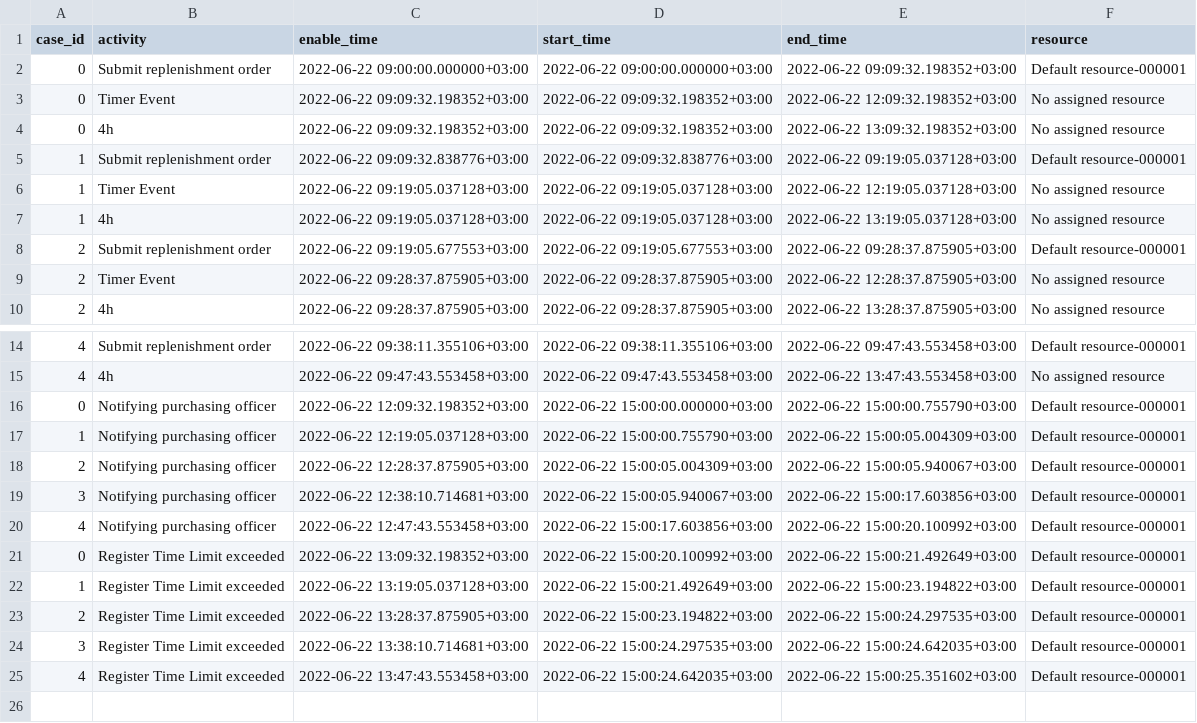
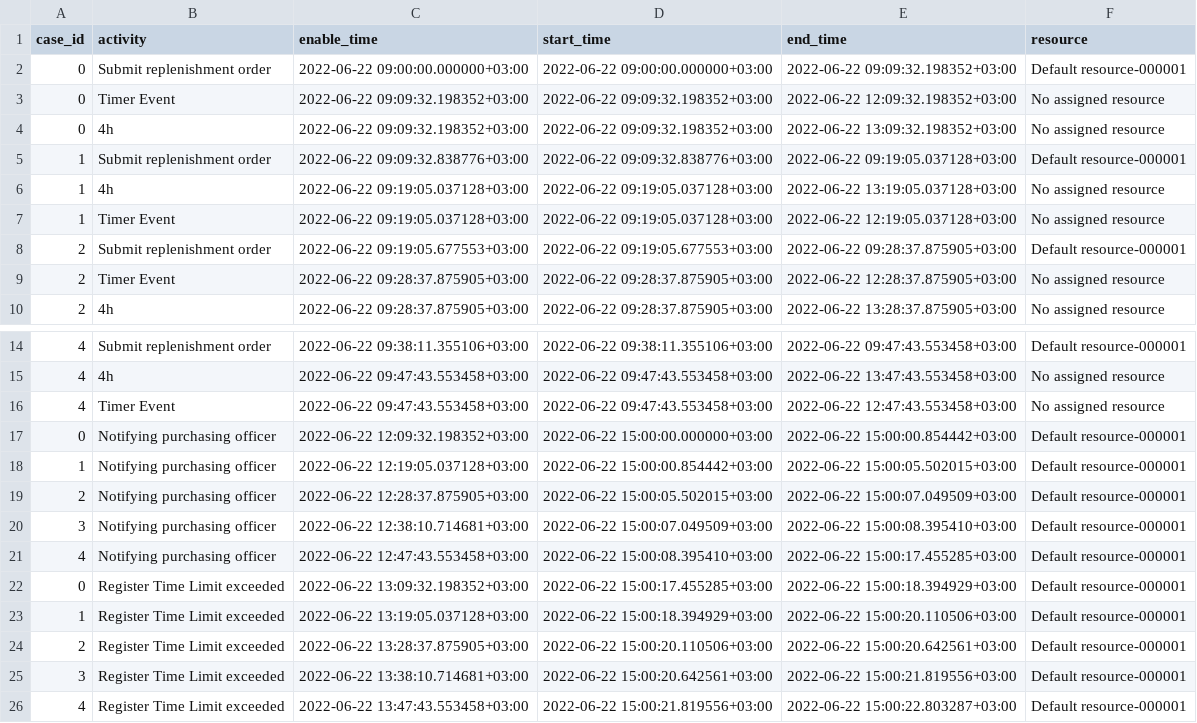
Before and after one commit to AutomatedProcessImprovement/Prosimos, a CSV file: testing_scripts/assets/with_event_gateway_logs.csv, drawn as a sheet; only a part is shown, gaps mark what is left out.

```diff
--- a/testing_scripts/assets/with_event_gateway_logs.csv
+++ b/testing_scripts/assets/with_event_gateway_logs.csv
@@ -5,4 +5,4 @@ case_id,activity,enable_time,start_time,end_time,resource
 1,Submit replenishment order,2022-06-22 09:09:32.838776+03:00,2022-06-22 09:09:32.838776+03:00,2022-06-22 09:19:05.037128+03:00,Default resource-000001
+1,4h,2022-06-22 09:19:05.037128+03:00,2022-06-22 09:19:05.037128+03:00,2022-06-22 13:19:05.037128+03:00,No assigned resource
 1,Timer Event,2022-06-22 09:19:05.037128+03:00,2022-06-22 09:19:05.037128+03:00,2022-06-22 12:19:05.037128+03:00,No assigned resource
-1,4h,2022-06-22 09:19:05.037128+03:00,2022-06-22 09:19:05.037128+03:00,2022-06-22 13:19:05.037128+03:00,No assigned resource
 2,Submit replenishment order,2022-06-22 09:19:05.677553+03:00,2022-06-22 09:19:05.677553+03:00,2022-06-22 09:28:37.875905+03:00,Default resource-000001
@@ -15,11 +15,12 @@ case_id,activity,enable_time,start_time,end_time,resource
 4,4h,2022-06-22 09:47:43.553458+03:00,2022-06-22 09:47:43.553458+03:00,2022-06-22 13:47:43.553458+03:00,No assigned resource
-0,Notifying purchasing officer,2022-06-22 12:09:32.198352+03:00,2022-06-22 15:00:00.000000+03:00,2022-06-22 15:00:00.755790+03:00,Default resource-000001
-1,Notifying purchasing officer,2022-06-22 12:19:05.037128+03:00,2022-06-22 15:00:00.755790+03:00,2022-06-22 15:00:05.004309+03:00,Default resource-000001
-2,Notifying purchasing officer,2022-06-22 12:28:37.875905+03:00,2022-06-22 15:00:05.004309+03:00,2022-06-22 15:00:05.940067+03:00,Default resource-000001
-3,Notifying purchasing officer,2022-06-22 12:38:10.714681+03:00,2022-06-22 15:00:05.940067+03:00,2022-06-22 15:00:17.603856+03:00,Default resource-000001
-4,Notifying purchasing officer,2022-06-22 12:47:43.553458+03:00,2022-06-22 15:00:17.603856+03:00,2022-06-22 15:00:20.100992+03:00,Default resource-000001
-0,Register Time Limit exceeded,2022-06-22 13:09:32.198352+03:00,2022-06-22 15:00:20.100992+03:00,2022-06-22 15:00:21.492649+03:00,Default resource-000001
-1,Register Time Limit exceeded,2022-06-22 13:19:05.037128+03:00,2022-06-22 15:00:21.492649+03:00,2022-06-22 15:00:23.194822+03:00,Default resource-000001
-2,Register Time Limit exceeded,2022-06-22 13:28:37.875905+03:00,2022-06-22 15:00:23.194822+03:00,2022-06-22 15:00:24.297535+03:00,Default resource-000001
-3,Register Time Limit exceeded,2022-06-22 13:38:10.714681+03:00,2022-06-22 15:00:24.297535+03:00,2022-06-22 15:00:24.642035+03:00,Default resource-000001
-4,Register Time Limit exceeded,2022-06-22 13:47:43.553458+03:00,2022-06-22 15:00:24.642035+03:00,2022-06-22 15:00:25.351602+03:00,Default resource-000001
+4,Timer Event,2022-06-22 09:47:43.553458+03:00,2022-06-22 09:47:43.553458+03:00,2022-06-22 12:47:43.553458+03:00,No assigned resource
+0,Notifying purchasing officer,2022-06-22 12:09:32.198352+03:00,2022-06-22 15:00:00.000000+03:00,2022-06-22 15:00:00.854442+03:00,Default resource-000001
+1,Notifying purchasing officer,2022-06-22 12:19:05.037128+03:00,2022-06-22 15:00:00.854442+03:00,2022-06-22 15:00:05.502015+03:00,Default resource-000001
+2,Notifying purchasing officer,2022-06-22 12:28:37.875905+03:00,2022-06-22 15:00:05.502015+03:00,2022-06-22 15:00:07.049509+03:00,Default resource-000001
+3,Notifying purchasing officer,2022-06-22 12:38:10.714681+03:00,2022-06-22 15:00:07.049509+03:00,2022-06-22 15:00:08.395410+03:00,Default resource-000001
+4,Notifying purchasing officer,2022-06-22 12:47:43.553458+03:00,2022-06-22 15:00:08.395410+03:00,2022-06-22 15:00:17.455285+03:00,Default resource-000001
+0,Register Time Limit exceeded,2022-06-22 13:09:32.198352+03:00,2022-06-22 15:00:17.455285+03:00,2022-06-22 15:00:18.394929+03:00,Default resource-000001
+1,Register Time Limit exceeded,2022-06-22 13:19:05.037128+03:00,2022-06-22 15:00:18.394929+03:00,2022-06-22 15:00:20.110506+03:00,Default resource-000001
+2,Register Time Limit exceeded,2022-06-22 13:28:37.875905+03:00,2022-06-22 15:00:20.110506+03:00,2022-06-22 15:00:20.642561+03:00,Default resource-000001
+3,Register Time Limit exceeded,2022-06-22 13:38:10.714681+03:00,2022-06-22 15:00:20.642561+03:00,2022-06-22 15:00:21.819556+03:00,Default resource-000001
+4,Register Time Limit exceeded,2022-06-22 13:47:43.553458+03:00,2022-06-22 15:00:21.819556+03:00,2022-06-22 15:00:22.803287+03:00,Default resource-000001
```
Also changed, not shown: testing_scripts/assets/with_event_gateway_stats.csv, 11 other files.
